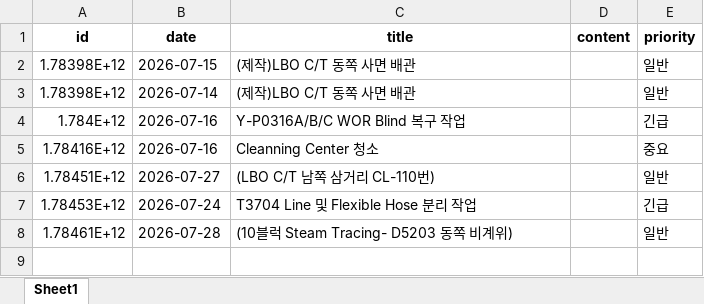
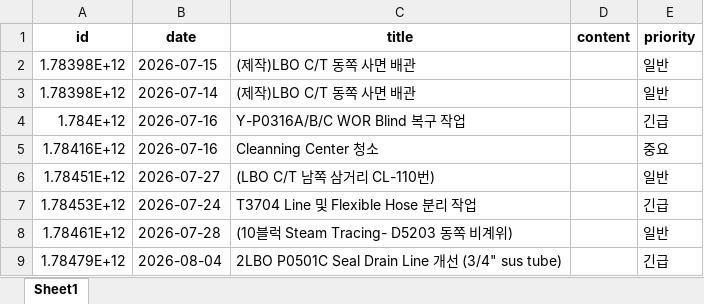
Before and after one commit to kimcm86/process-management-data, an Excel workbook: memo_db.xlsx, sheet Sheet1, drawn as a sheet; values as stored, in another font and other column widths than the file's, no borders; the diff names each change by its address in the sheet, - before the commit and + after, or states it on an @@ line.

Commit message:
save memo

```diff
--- a/memo_db.xlsx (sheet Sheet1)
+++ b/memo_db.xlsx (sheet Sheet1)
+row 9: 1.78479E+12 | 2026-08-04 | 2LBO P0501C Seal Drain Line 개선 (3/4" sus tube) |  | 긴급
```
